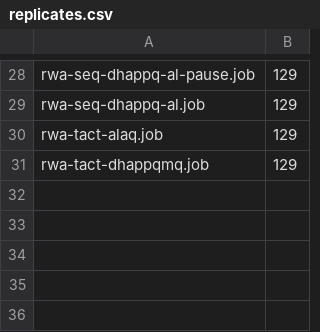
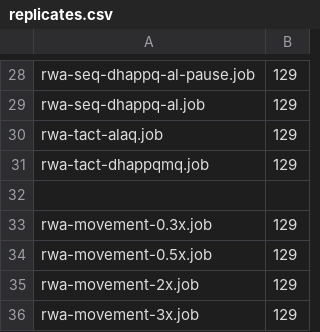
Before and after one commit to rjzupkoii/PSU-CIDD-Rwanda, a CSV file: Replicates/replicates.csv, drawn as a sheet; only a part is shown, gaps mark what is left out; the diff names each change by its address in the sheet, - before the commit and + after, or states it on an @@ line.

Commit message:
+ Movement sensitivity analysis

```diff
--- a/Replicates/replicates.csv
+++ b/Replicates/replicates.csv
+row 32: (empty)
+row 33: rwa-movement-0.3x.job | 129
+row 34: rwa-movement-0.5x.job | 129
+row 35: rwa-movement-2x.job | 129
+row 36: rwa-movement-3x.job | 129
```
Also changed, not shown: 8 other files.
